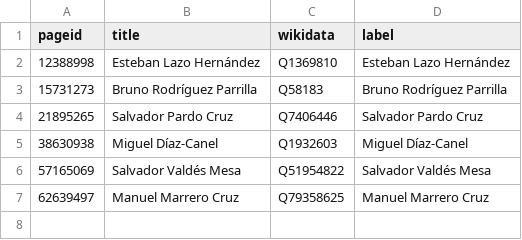
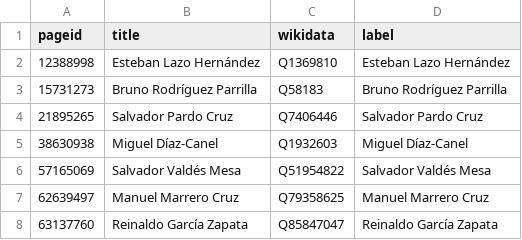
Before and after one commit to every-politician-scrapers/cuba, a CSV file: enwiki/index.csv, drawn as a sheet; the diff names each change by its address in the sheet, - before the commit and + after, or states it on an @@ line.

```diff
--- a/enwiki/index.csv
+++ b/enwiki/index.csv
+row 8: 63137760 | Reinaldo García Zapata | Q85847047 | Reinaldo García Zapata
```
Also changed, not shown: 4 other files.
